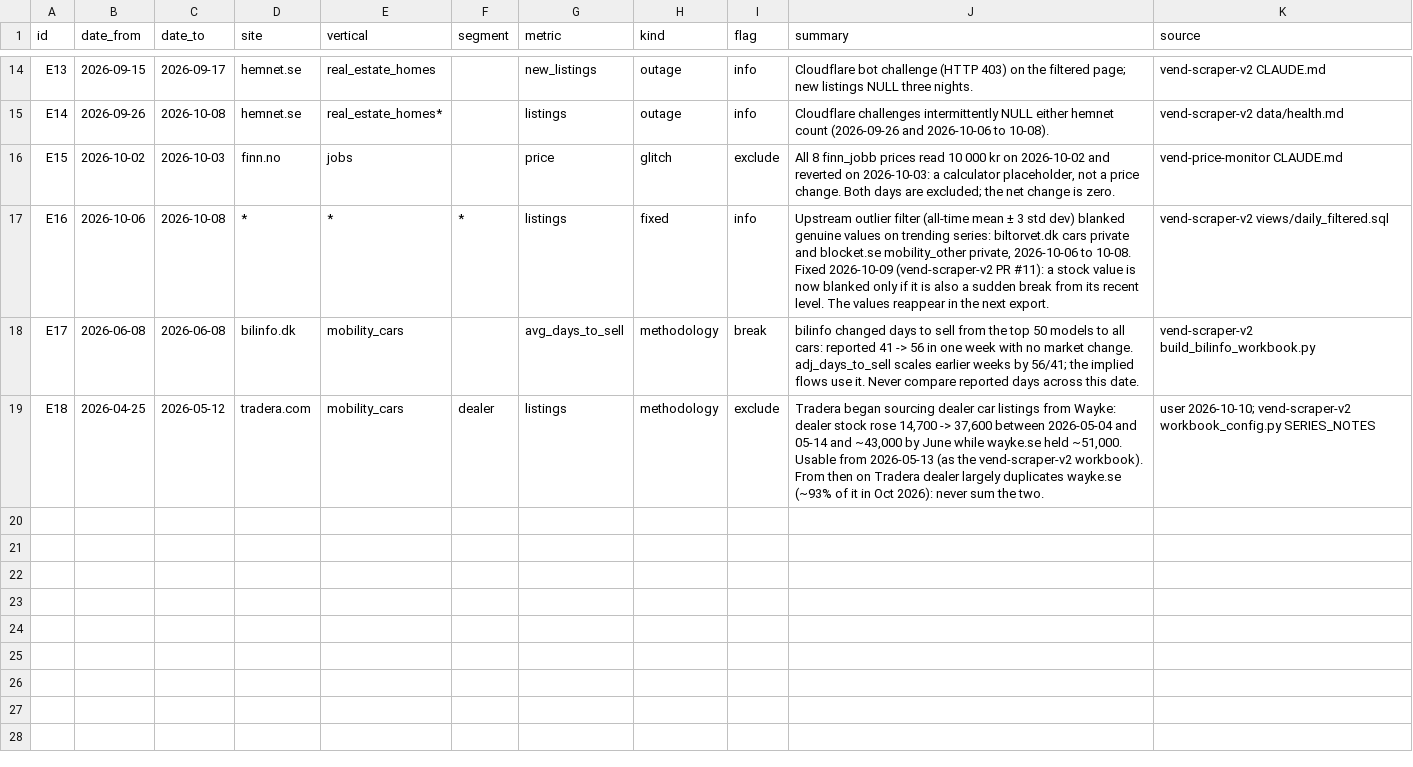
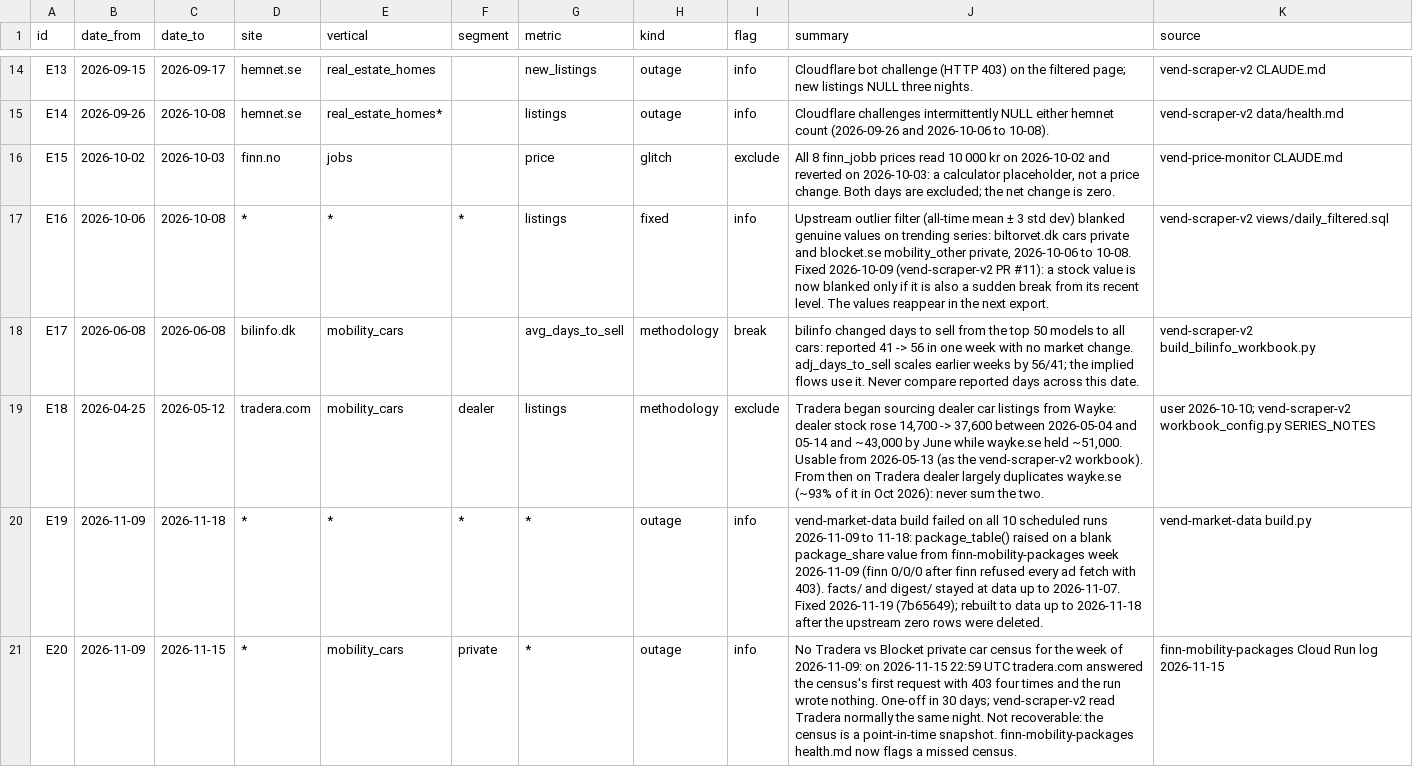
Before and after one commit to markusheiberg/vend-market-data, a CSV file: events.csv, drawn as a sheet; only a part is shown, gaps mark what is left out.

```diff
--- a/events.csv
+++ b/events.csv
@@ -19 +19,3 @@ E17,2026-06-08,2026-06-08,bilinfo.dk,mobility_cars,,avg_days_to_sell,methodology
 E18,2026-04-25,2026-05-12,tradera.com,mobility_cars,dealer,listings,methodology,exclude,"Tradera began sourcing dealer car listings from Wayke: dealer stock rose 14,700 -> 37,600 between 2026-05-04 and 05-14 and ~43,000 by June while wayke.se held ~51,000. Usable from 2026-05-13 (as the vend-scraper-v2 workbook). From then on Tradera dealer largely duplicates wayke.se (~93% of it in Oct 2026): never sum the two.",user 2026-10-10; vend-scraper-v2 workbook_config.py SERIES_NOTES
+E19,2026-11-09,2026-11-18,*,*,*,*,outage,info,vend-market-data build failed on all 10 scheduled runs 2026-11-09 to 11-18: package_table() raised on a blank package_share value from finn-mobility-packages week 2026-11-09 (finn 0/0/0 after finn refused every ad fetch with 403). facts/ and digest/ stayed at data up to 2026-11-07. Fixed 2026-11-19 (7b65649); rebuilt to data up to 2026-11-18 after the upstream zero rows were deleted.,vend-market-data build.py
+E20,2026-11-09,2026-11-15,*,mobility_cars,private,*,outage,info,No Tradera vs Blocket private car census for the week of 2026-11-09: on 2026-11-15 22:59 UTC tradera.com answered the census's first request with 403 four times and the run wrote nothing. One-off in 30 days; vend-scraper-v2 read Tradera normally the same night. Not recoverable: the census is a point-in-time snapshot. finn-mobility-packages health.md now flags a missed census.,finn-mobility-packages Cloud Run log 2026-11-15
```
